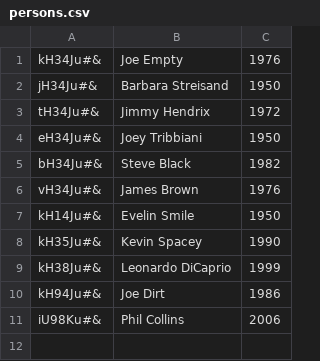
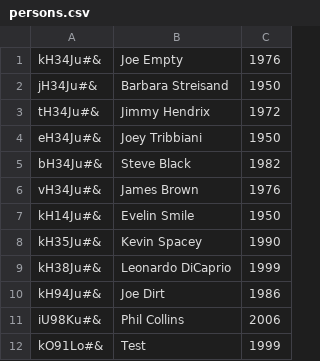
Before and after one commit to CodecoolGlobal/lightweight-erp-python-cumpanasi, a CSV file: hr/persons.csv, drawn as a sheet.

```diff
--- a/hr/persons.csv
+++ b/hr/persons.csv
@@ -11 +11,2 @@ kH94Ju#&;Joe Dirt;1986
 iU98Ku#&;Phil Collins;2006
+kO91Lo#&;Test;1999
```
Also changed, not shown: crm/customers.csv, store/games.csv, 3 other files.
